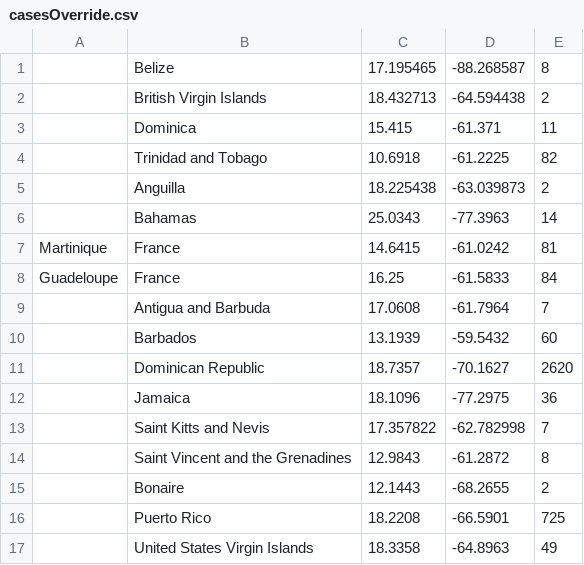
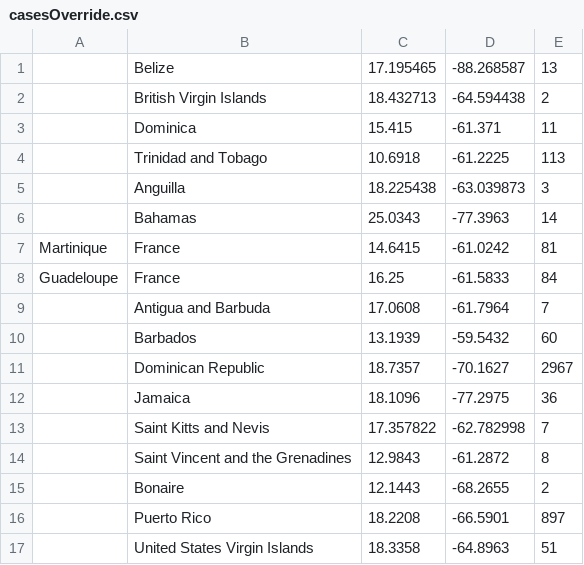
Before and after one commit to luvi/caricoviddata, a CSV file: casesOverride.csv, drawn as a sheet.

Commit message:
Update casesOverride.csv

```diff
--- a/casesOverride.csv
+++ b/casesOverride.csv
@@ -1,6 +1,6 @@
-,Belize,17.195465,-88.268587,8
+,Belize,17.195465,-88.268587,13
 ,British Virgin Islands,18.432713,-64.594438,2
 ,Dominica,15.415,-61.371,11
-,Trinidad and Tobago,10.6918,-61.2225,82
-,Anguilla,18.225438,-63.039873,2
+,Trinidad and Tobago,10.6918,-61.2225,113
+,Anguilla,18.225438,-63.039873,3
 ,Bahamas,25.0343,-77.3963,14
@@ -10,3 +10,3 @@ Guadeloupe,France,16.25,-61.5833,84
 ,Barbados,13.1939,-59.5432,60
-,Dominican Republic,18.7357,-70.1627,2620
+,Dominican Republic,18.7357,-70.1627,2967
 ,Jamaica,18.1096,-77.2975,36
@@ -15,3 +15,3 @@ Guadeloupe,France,16.25,-61.5833,84
 ,Bonaire, 12.1443,-68.2655,2
-,Puerto Rico,18.2208,-66.5901,725
-,United States Virgin Islands,18.3358,-64.8963,49
+,Puerto Rico,18.2208,-66.5901,897
+,United States Virgin Islands,18.3358,-64.8963,51
```
